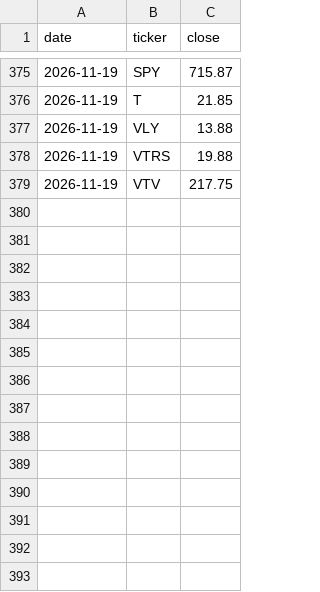
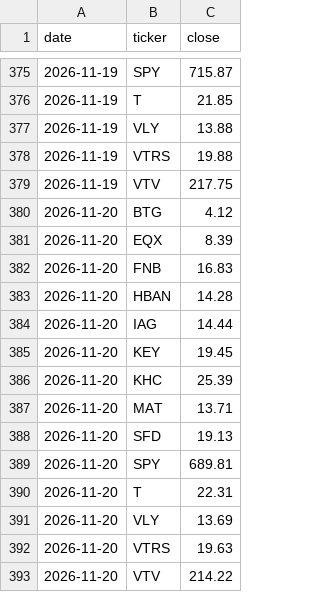
Before and after one commit to craigwmc2/Default, a CSV file: prices/prices.csv, drawn as a sheet; only a part is shown, gaps mark what is left out.

Commit message:
Update prices

```diff
--- a/prices/prices.csv
+++ b/prices/prices.csv
@@ -379 +379,15 @@ date,ticker,close
 2026-11-19,VTV,217.75
+2026-11-20,BTG,4.12
+2026-11-20,EQX,8.39
+2026-11-20,FNB,16.83
+2026-11-20,HBAN,14.28
+2026-11-20,IAG,14.44
+2026-11-20,KEY,19.45
+2026-11-20,KHC,25.39
+2026-11-20,MAT,13.71
+2026-11-20,SFD,19.13
+2026-11-20,SPY,689.81
+2026-11-20,T,22.31
+2026-11-20,VLY,13.69
+2026-11-20,VTRS,19.63
+2026-11-20,VTV,214.22
```
